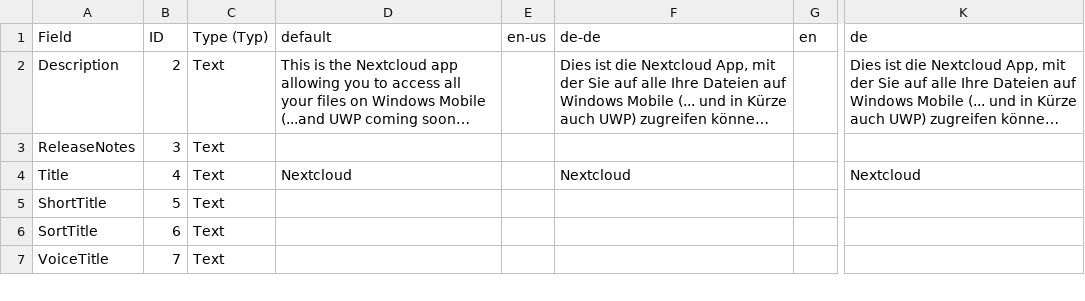
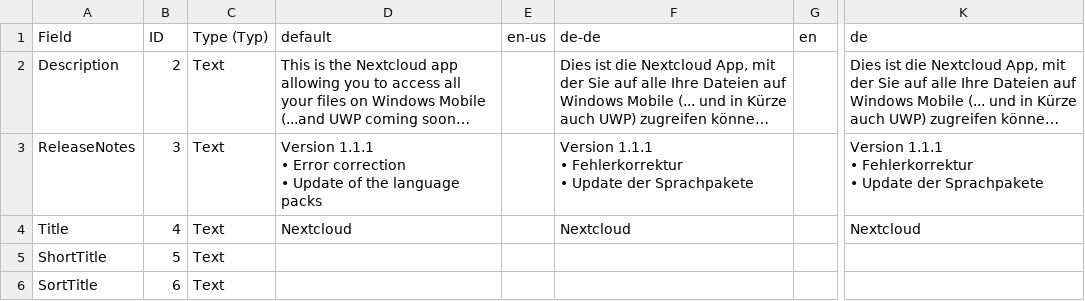
Before and after one commit to nextcloud/windows-universal, a CSV file: resources/listingData9NBLGGH532XQ.csv, drawn as a sheet; only a part is shown, gaps mark what is left out; the shorter side is filled out with more unchanged rows; long unchanged cells end in …; ↵ is a line break in a cell; the diff names each change by its address in the sheet, - before the commit and + after, or states it on an @@ line.

Commit message:
update store listing

```diff
--- a/resources/listingData9NBLGGH532XQ.csv
+++ b/resources/listingData9NBLGGH532XQ.csv
-D3 (default): (empty)
+D3 (default): Version 1.1.1 ↵ • Error correction ↵ • Update of the language packs
-F3 (de-de): (empty)
+F3 (de-de): Version 1.1.1 ↵ • Fehlerkorrektur ↵ • Update der Sprachpakete
-K3 (de): (empty)
+K3 (de): Version 1.1.1 ↵ • Fehlerkorrektur ↵ • Update der Sprachpakete
```
